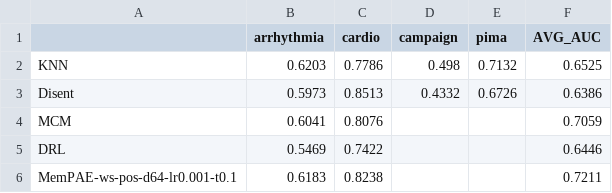
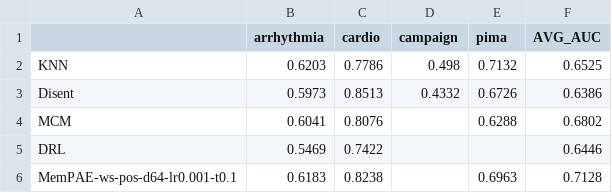
Before and after one commit to Cheol-Will/perceiver-ad, a CSV file: metrics/ratio_0.8_AUCPR.csv, drawn as a sheet.

```diff
--- a/metrics/ratio_0.8_AUCPR.csv
+++ b/metrics/ratio_0.8_AUCPR.csv
@@ -3,4 +3,4 @@ KNN,0.6203,0.7786,0.498,0.7132,0.6525
 Disent,0.5973,0.8513,0.4332,0.6726,0.6386
-MCM,0.6041,0.8076,,,0.7059
+MCM,0.6041,0.8076,,0.6288,0.6802
 DRL,0.5469,0.7422,,,0.6446
-MemPAE-ws-pos-d64-lr0.001-t0.1,0.6183,0.8238,,,0.7211
+MemPAE-ws-pos-d64-lr0.001-t0.1,0.6183,0.8238,,0.6963,0.7128
```
Also changed, not shown: metrics/ratio_0.5_AUCPR.csv, metrics/ratio_0.5_AUCPR_T.csv, 1 other file.
